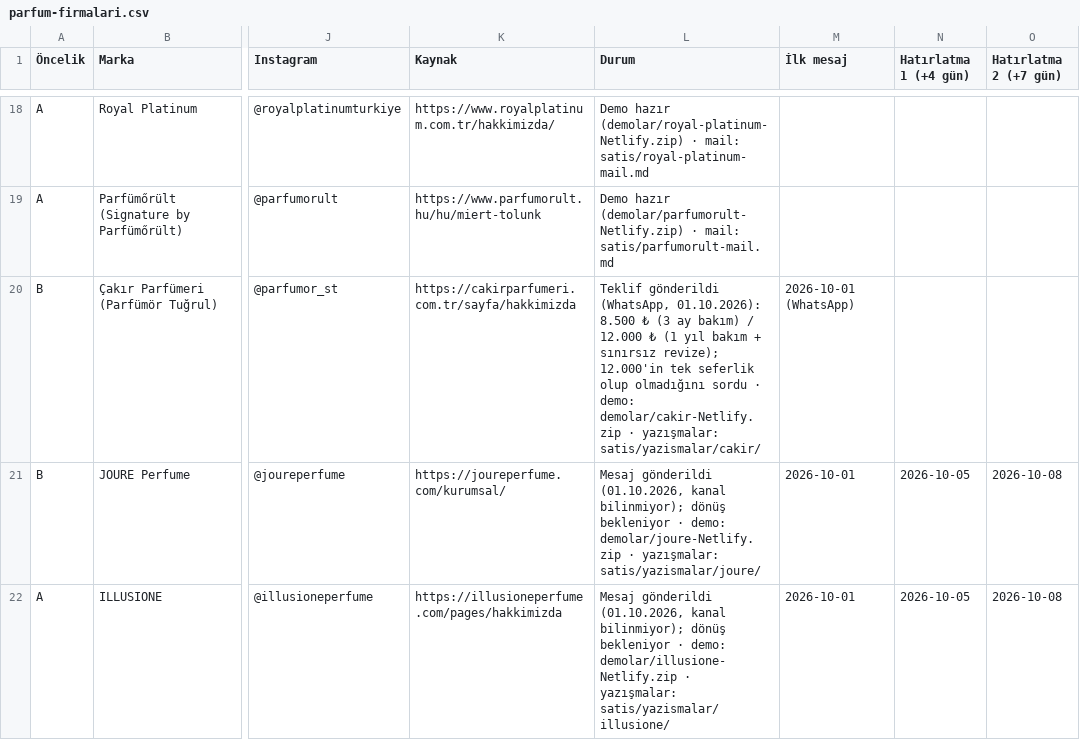
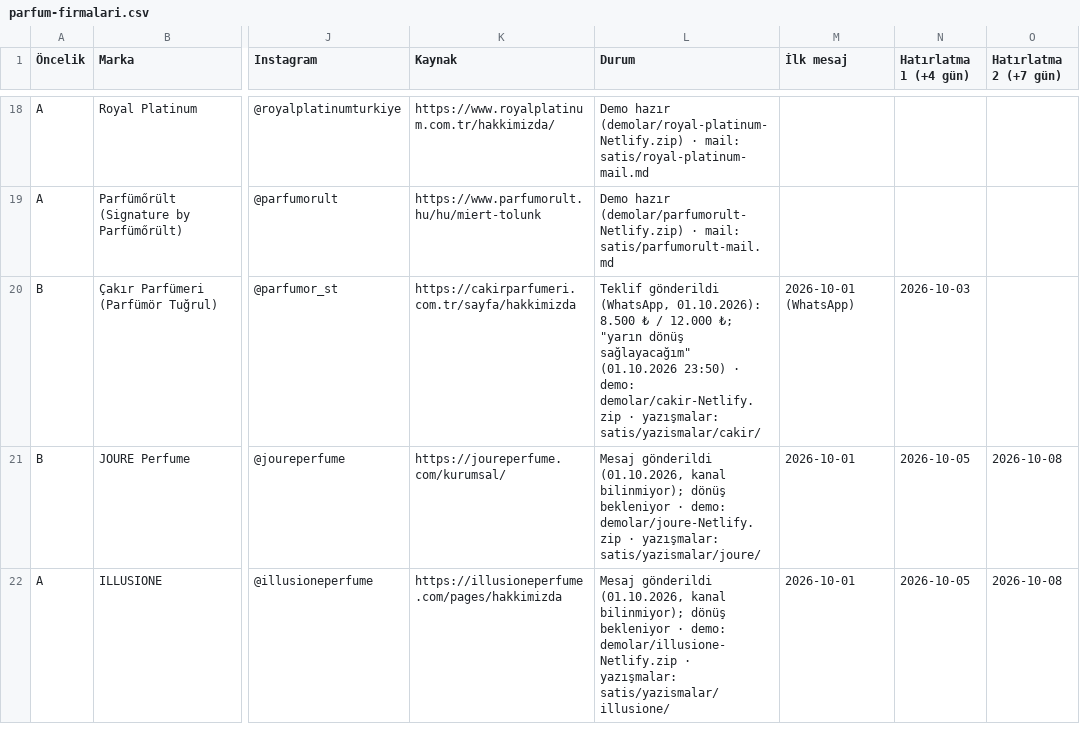
Before and after one commit to berkasengul/analiz, a CSV file: satis/parfum-firmalari.csv, drawn as a sheet; only a part is shown, gaps mark what is left out; the diff names each change by its address in the sheet, - before the commit and + after, or states it on an @@ line.

```diff
--- a/satis/parfum-firmalari.csv
+++ b/satis/parfum-firmalari.csv
-L20 (Durum): …8.500 ₺ (3 ay bakım) / 12.000 ₺ (1 yıl bakım + sınırsız revize); 12.000'in tek seferlik olup olmadığını sordu · demo:…
+L20 (Durum): …8.500 ₺ / 12.000 ₺; "yarın dönüş sağlayacağım" (01.10.2026 23:50) · demo:…
-N20 (Hatırlatma 1 (+4 gün)): (empty)
+N20 (Hatırlatma 1 (+4 gün)): 2026-10-03
```
Also changed, not shown: 3 other files.
